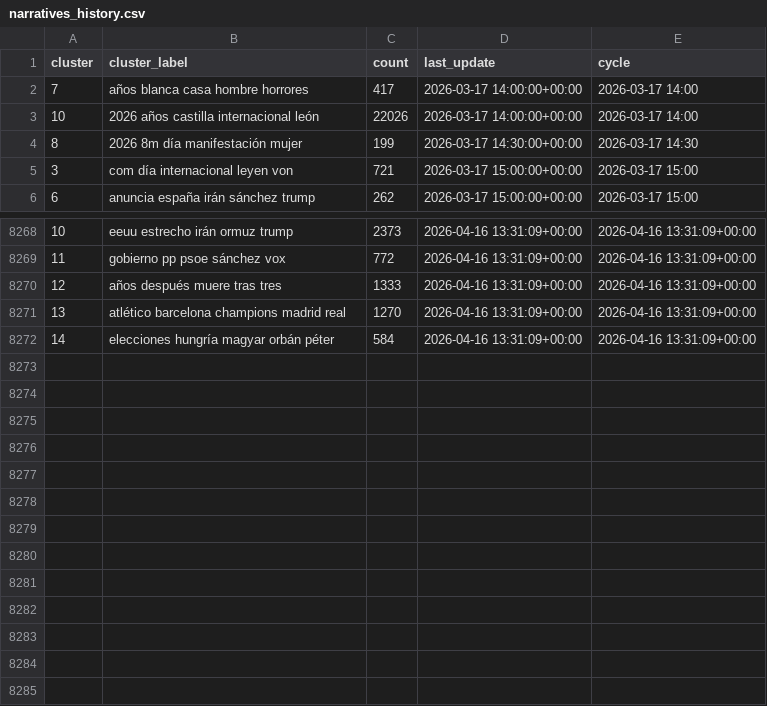
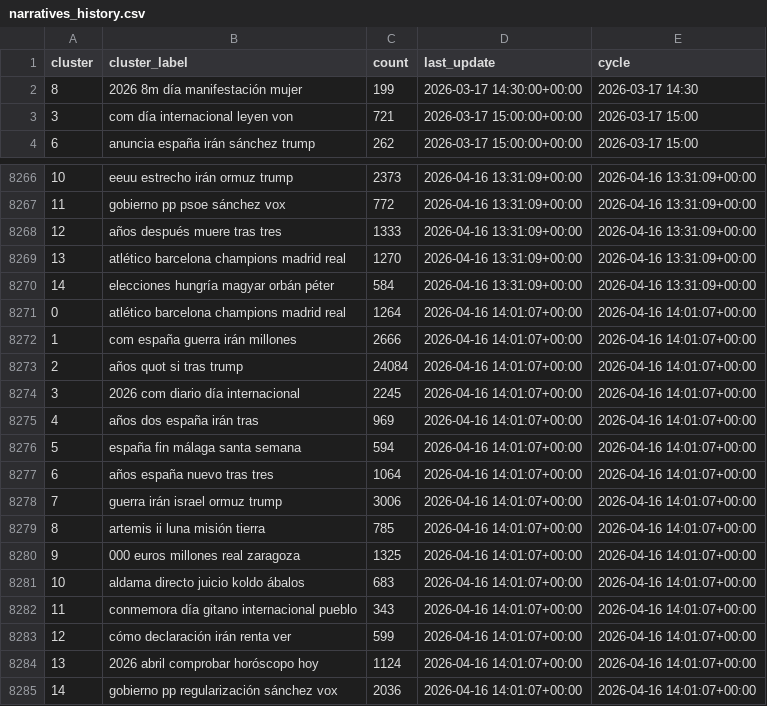
Before and after one commit to mcasrom/narrative-radar, a CSV file: data/processed/narratives_history.csv, drawn as a sheet; only a part is shown, gaps mark what is left out; removed rows and columns are numbered as before the commit, all else as after; the diff names each change by its address in the sheet, - before the commit and + after, or states it on an @@ line.

```diff
--- a/data/processed/narratives_history.csv
+++ b/data/processed/narratives_history.csv
-row 2: 7 | años blanca casa hombre horrores | 417 | 2026-03-17 14:00:00+00:00 | 2026-03-17 14:00
-row 3: 10 | 2026 años castilla internacional león | 22026 | 2026-03-17 14:00:00+00:00 | 2026-03-17 14:00
+row 8271: 0 | atlético barcelona champions madrid real | 1264 | 2026-04-16 14:01:07+00:00 | 2026-04-16 14:01:07+00:00
+row 8272: 1 | com españa guerra irán millones | 2666 | 2026-04-16 14:01:07+00:00 | 2026-04-16 14:01:07+00:00
+row 8273: 2 | años quot si tras trump | 24084 | 2026-04-16 14:01:07+00:00 | 2026-04-16 14:01:07+00:00
+row 8274: 3 | 2026 com diario día internacional | 2245 | 2026-04-16 14:01:07+00:00 | 2026-04-16 14:01:07+00:00
+row 8275: 4 | años dos españa irán tras | 969 | 2026-04-16 14:01:07+00:00 | 2026-04-16 14:01:07+00:00
+row 8276: 5 | españa fin málaga santa semana | 594 | 2026-04-16 14:01:07+00:00 | 2026-04-16 14:01:07+00:00
+row 8277: 6 | años españa nuevo tras tres | 1064 | 2026-04-16 14:01:07+00:00 | 2026-04-16 14:01:07+00:00
+row 8278: 7 | guerra irán israel ormuz trump | 3006 | 2026-04-16 14:01:07+00:00 | 2026-04-16 14:01:07+00:00
+row 8279: 8 | artemis ii luna misión tierra | 785 | 2026-04-16 14:01:07+00:00 | 2026-04-16 14:01:07+00:00
+row 8280: 9 | 000 euros millones real zaragoza | 1325 | 2026-04-16 14:01:07+00:00 | 2026-04-16 14:01:07+00:00
+row 8281: 10 | aldama directo juicio koldo ábalos | 683 | 2026-04-16 14:01:07+00:00 | 2026-04-16 14:01:07+00:00
+row 8282: 11 | conmemora día gitano internacional pueblo | 343 | 2026-04-16 14:01:07+00:00 | 2026-04-16 14:01:07+00:00
+row 8283: 12 | cómo declaración irán renta ver | 599 | 2026-04-16 14:01:07+00:00 | 2026-04-16 14:01:07+00:00
+row 8284: 13 | 2026 abril comprobar horóscopo hoy | 1124 | 2026-04-16 14:01:07+00:00 | 2026-04-16 14:01:07+00:00
+row 8285: 14 | gobierno pp regularización sánchez vox | 2036 | 2026-04-16 14:01:07+00:00 | 2026-04-16 14:01:07+00:00
```
Also changed, not shown: data/processed/coordination_alerts.csv, data/processed/coordination_history.csv, 43 other files.
